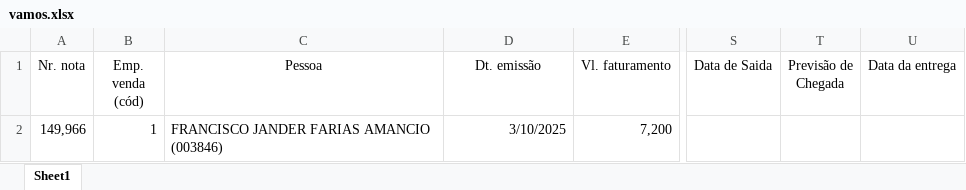
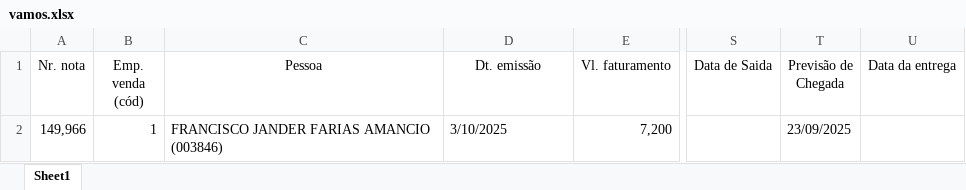
Before and after one commit to cleciocarmais/RPA-ACOMPANHAMENTO-DE-ENTREGA2, an Excel workbook: vamos.xlsx, sheet Sheet1, drawn as a sheet; only a part is shown, gaps mark what is left out; values as stored, in another font and other column widths than the file's, no borders; the diff names each change by its address in the sheet, - before the commit and + after, or states it on an @@ line.

```diff
--- a/vamos.xlsx (sheet Sheet1)
+++ b/vamos.xlsx (sheet Sheet1)
-D2 alignment: right
+D2 alignment: left
-T2 (Previsão de Chegada): (empty)
+T2 (Previsão de Chegada): 23/09/2025
```
Also changed, not shown: planilha_rota_entregas.xlsx, 5 other files.
